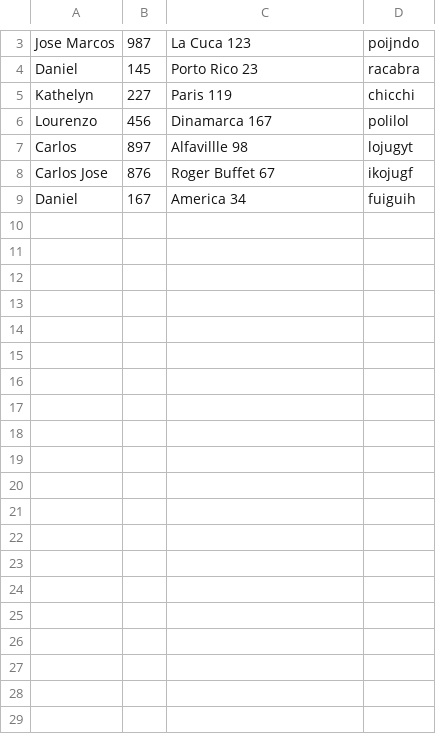
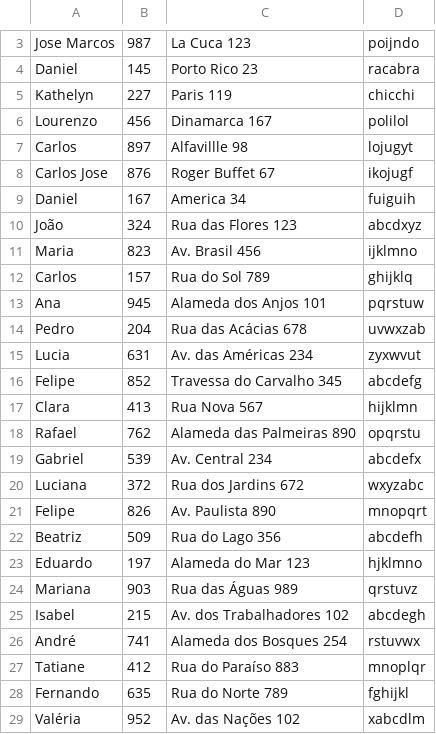
Before and after one commit to ThaissaMalaquias/ED_TP1, a CSV file: dados.csv, drawn as a sheet; only a part is shown, gaps mark what is left out; the diff covers the shown part only.

```diff
--- a/dados.csv
+++ b/dados.csv
@@ -9 +9,21 @@ Carlos Jose,876,Roger Buffet 67,ikojugf
 Daniel,167,America 34,fuiguih
+João,324,Rua das Flores 123,abcdxyz
+Maria,823,Av. Brasil 456,ijklmno
+Carlos,157,Rua do Sol 789,ghijklq
+Ana,945,Alameda dos Anjos 101,pqrstuw
+Pedro,204,Rua das Acácias 678,uvwxzab
+Lucia,631,Av. das Américas 234,zyxwvut
+Felipe,852,Travessa do Carvalho 345,abcdefg
+Clara,413,Rua Nova 567,hijklmn
+Rafael,762,Alameda das Palmeiras 890,opqrstu
+Gabriel,539,Av. Central 234,abcdefx
+Luciana,372,Rua dos Jardins 672,wxyzabc
+Felipe,826,Av. Paulista 890,mnopqrt
+Beatriz,509,Rua do Lago 356,abcdefh
+Eduardo,197,Alameda do Mar 123,hjklmno
+Mariana,903,Rua das Águas 989,qrstuvz
+Isabel,215,Av. dos Trabalhadores 102,abcdegh
+André,741,Alameda dos Bosques 254,rstuvwx
+Tatiane,412,Rua do Paraíso 883,mnoplqr
+Fernando,635,Rua do Norte 789,fghijkl
+Valéria,952,Av. das Nações 102,xabcdlm
```
Also changed, not shown: 20 added rows and 1 edited cell elsewhere in this file, 11 other files.
